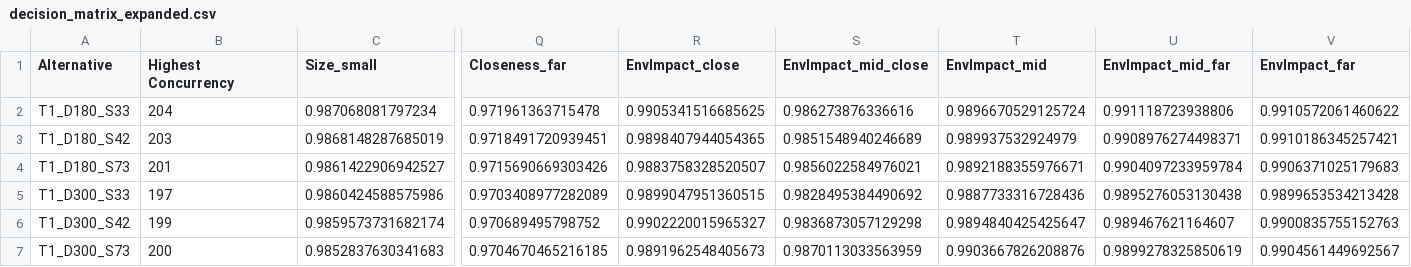
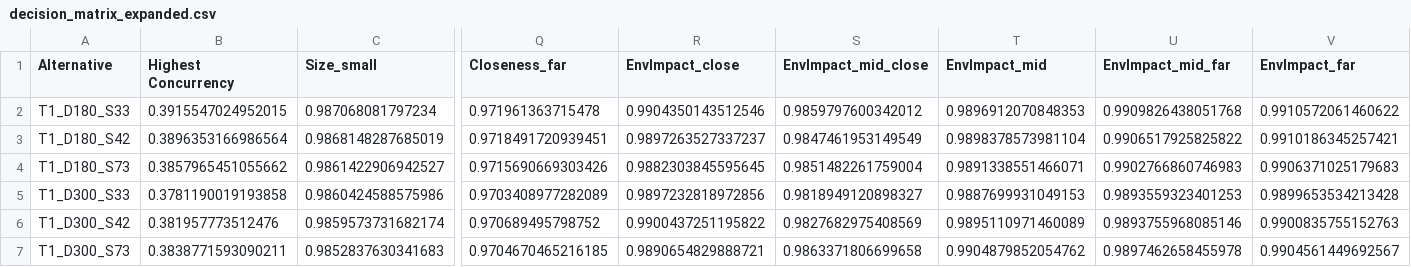
Before and after one commit to javiimo/Fuzzy-MCDM, a CSV file: decision_matrix_expanded.csv, drawn as a sheet; only a part is shown, gaps mark what is left out; the diff covers the shown part only; the diff names each change by its address in the sheet, - before the commit and + after, or states it on an @@ line.

Commit message:
Normalised highest concurrency by total number of interventions

```diff
--- a/decision_matrix_expanded.csv
+++ b/decision_matrix_expanded.csv
-B2 (Highest Concurrency): 204
+B2 (Highest Concurrency): 0.3915547024952015
-R2 (EnvImpact_close): 0.9905341516685625
+R2 (EnvImpact_close): 0.9904350143512546
-S2 (EnvImpact_mid_close): 0.986273876336616
+S2 (EnvImpact_mid_close): 0.9859797600342012
-T2 (EnvImpact_mid): 0.9896670529125724
+T2 (EnvImpact_mid): 0.9896912070848353
-U2 (EnvImpact_mid_far): 0.991118723938806
+U2 (EnvImpact_mid_far): 0.9909826438051768
-B3 (Highest Concurrency): 203
+B3 (Highest Concurrency): 0.3896353166986564
-R3 (EnvImpact_close): 0.9898407944054365
+R3 (EnvImpact_close): 0.9897263527337237
-S3 (EnvImpact_mid_close): 0.9851548940246689
+S3 (EnvImpact_mid_close): 0.9847461953149549
-T3 (EnvImpact_mid): 0.989937532924979
+T3 (EnvImpact_mid): 0.9898378573981104
-U3 (EnvImpact_mid_far): 0.9908976274498371
+U3 (EnvImpact_mid_far): 0.9906517925825822
-B4 (Highest Concurrency): 201
+B4 (Highest Concurrency): 0.3857965451055662
-R4 (EnvImpact_close): 0.9883758328520507
+R4 (EnvImpact_close): 0.9882303845595645
-S4 (EnvImpact_mid_close): 0.9856022584976021
+S4 (EnvImpact_mid_close): 0.9851482261759004
-T4 (EnvImpact_mid): 0.9892188355976671
+T4 (EnvImpact_mid): 0.9891338551466071
-U4 (EnvImpact_mid_far): 0.9904097233959784
+U4 (EnvImpact_mid_far): 0.9902766860746983
-B5 (Highest Concurrency): 197
+B5 (Highest Concurrency): 0.3781190019193858
-R5 (EnvImpact_close): 0.9899047951360515
+R5 (EnvImpact_close): 0.9897232818972856
-S5 (EnvImpact_mid_close): 0.9828495384490692
+S5 (EnvImpact_mid_close): 0.9818949120898327
-T5 (EnvImpact_mid): 0.9887733316728436
+T5 (EnvImpact_mid): 0.9887699931049153
-U5 (EnvImpact_mid_far): 0.9895276053130438
+U5 (EnvImpact_mid_far): 0.9893559323401253
-B6 (Highest Concurrency): 199
+B6 (Highest Concurrency): 0.381957773512476
-R6 (EnvImpact_close): 0.9902220015965327
+R6 (EnvImpact_close): 0.9900437251195822
-S6 (EnvImpact_mid_close): 0.9836873057129298
+S6 (EnvImpact_mid_close): 0.9827682975408569
-T6 (EnvImpact_mid): 0.9894840425425647
+T6 (EnvImpact_mid): 0.9895110971460089
-U6 (EnvImpact_mid_far): 0.989467621164607
+U6 (EnvImpact_mid_far): 0.9893755968085146
-B7 (Highest Concurrency): 200
+B7 (Highest Concurrency): 0.3838771593090211
-R7 (EnvImpact_close): 0.9891962548405673
+R7 (EnvImpact_close): 0.9890654829888721
-S7 (EnvImpact_mid_close): 0.9870113033563959
+S7 (EnvImpact_mid_close): 0.9863371806699658
-T7 (EnvImpact_mid): 0.9903667826208876
+T7 (EnvImpact_mid): 0.9904879852054762
-U7 (EnvImpact_mid_far): 0.9899278325850619
+U7 (EnvImpact_mid_far): 0.9897462658455978
```
Also changed, not shown: 125 edited cells elsewhere in this file, 2 other files.
